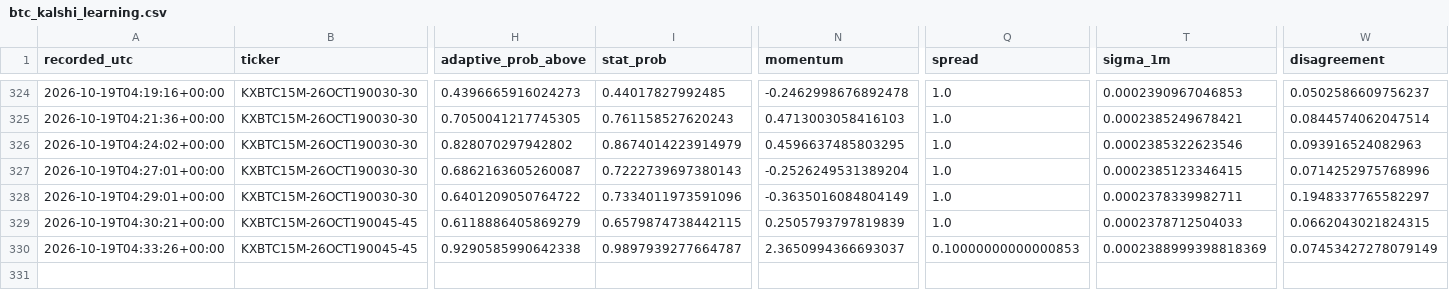
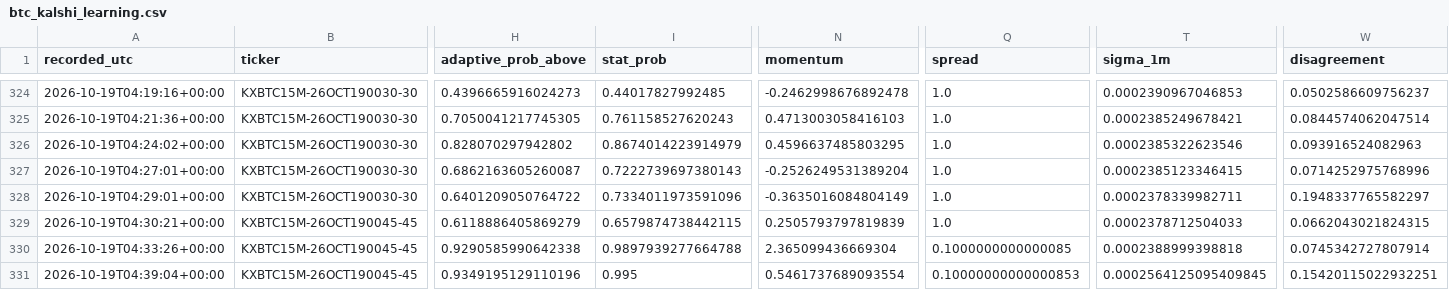
Before and after one commit to angelmoz881-collab/btc-kalshi-dashboard, a CSV file: data/btc_kalshi_learning.csv, drawn as a sheet; only a part is shown, gaps mark what is left out; rows hold the shown columns only; the diff names each change by its address in the sheet, - before the commit and + after, or states it on an @@ line.

Commit message:
Update BTC Kalshi adaptive learning history

```diff
--- a/data/btc_kalshi_learning.csv
+++ b/data/btc_kalshi_learning.csv
-I330 (stat_prob): 0.9897939277664787
+I330 (stat_prob): 0.9897939277664788
-N330 (momentum): 2.3650994366693037
+N330 (momentum): 2.365099436669304
-Q330 (spread): 0.10000000000000853
+Q330 (spread): 0.1000000000000085
-T330 (sigma_1m): 0.0002388999398818369
+T330 (sigma_1m): 0.0002388999398818
-W330 (disagreement): 0.07453427278079149
+W330 (disagreement): 0.0745342727807914
+row 331: 2026-10-19T04:39:04+00:00 | KXBTC15M-26OCT190045-45 | 0.9349195129110196 | 0.995 | 0.5461737689093554 | 0.10000000000000853 | 0.0002564125095409845 | 0.15420115022932251
```
